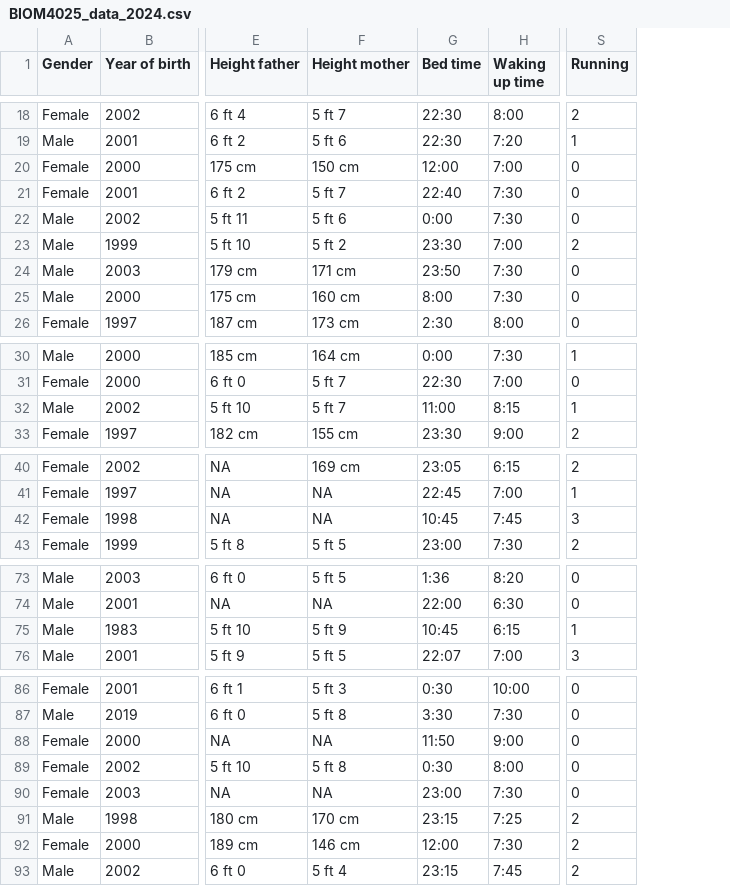
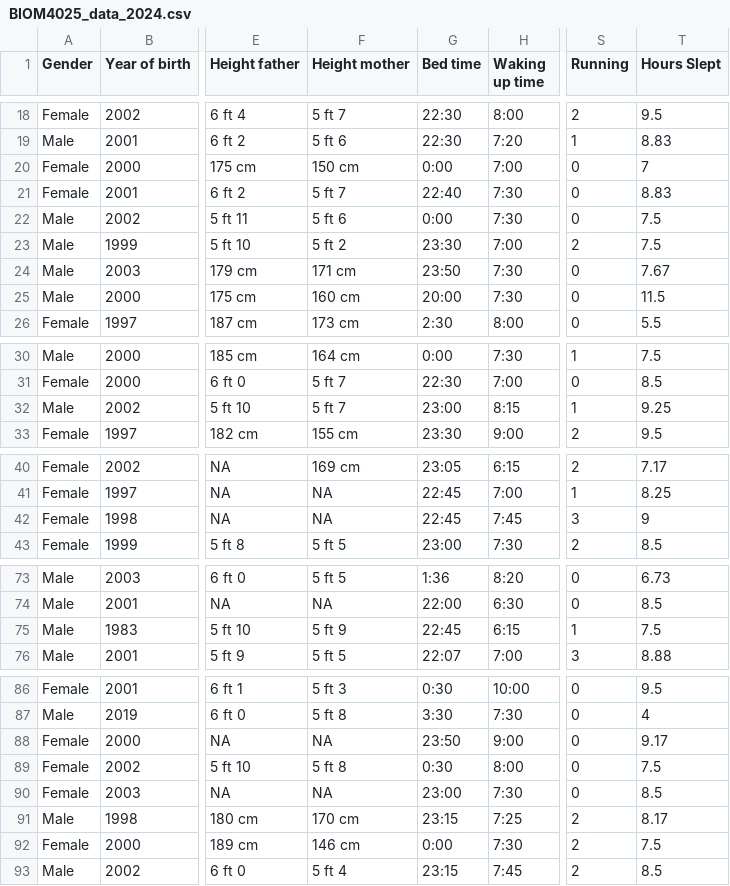
Before and after one commit to carlaleone/exeter-stats, a CSV file: Problem Sheet/BIOM4025_data_2024.csv, drawn as a sheet; only a part is shown, gaps mark what is left out; the diff covers the shown part only; the diff names each change by its address in the sheet, - before the commit and + after, or states it on an @@ line.

```diff
--- a/Problem Sheet/BIOM4025_data_2024.csv
+++ b/Problem Sheet/BIOM4025_data_2024.csv
+column T (Hours Slept), rows 18-26: 9.5 | 8.83 | 7 | 8.83 | 7.5 | 7.5 | 7.67 | 11.5 | 5.5; rows 30-33: 7.5 | 8.5 | 9.25 | 9.5; rows 40-43: 7.17 | 8.25 | 9 | 8.5; rows 73-76: 6.73 | 8.5 | 7.5 | 8.88; rows 86-93: 9.5 | 4 | 9.17 | 7.5 | 8.5 | 8.17 | 7.5 | 8.5
-G20 (Bed time): 12:00
+G20 (Bed time): 0:00
-G25 (Bed time): 8:00
+G25 (Bed time): 20:00
-G32 (Bed time): 11:00
+G32 (Bed time): 23:00
-G42 (Bed time): 10:45
+G42 (Bed time): 22:45
-G75 (Bed time): 10:45
+G75 (Bed time): 22:45
-G88 (Bed time): 11:50
+G88 (Bed time): 23:50
-G92 (Bed time): 12:00
+G92 (Bed time): 0:00
```
Also changed, not shown: 7 edited cells elsewhere in this file, 3 other files.
